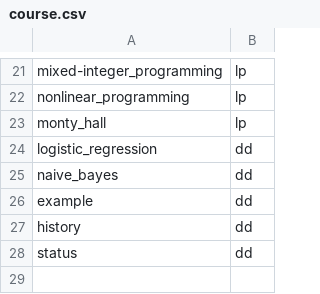
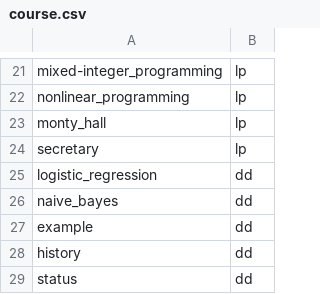
Before and after one commit to ming-zhao/ming-zhao.github.io, a CSV file: data/course.csv, drawn as a sheet; only a part is shown, gaps mark what is left out.

Commit message:
Update course.csv

```diff
--- a/data/course.csv
+++ b/data/course.csv
@@ -23,2 +23,3 @@ nonlinear_programming,lp,
 monty_hall,lp,
+secretary,lp,
 logistic_regression,dd,
```
